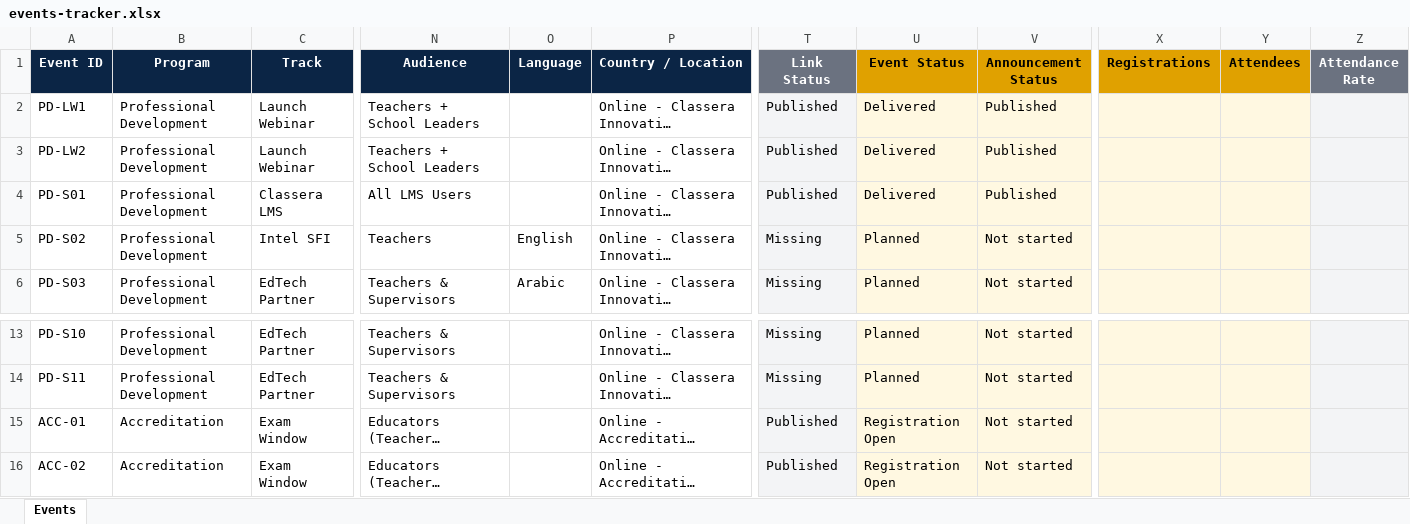
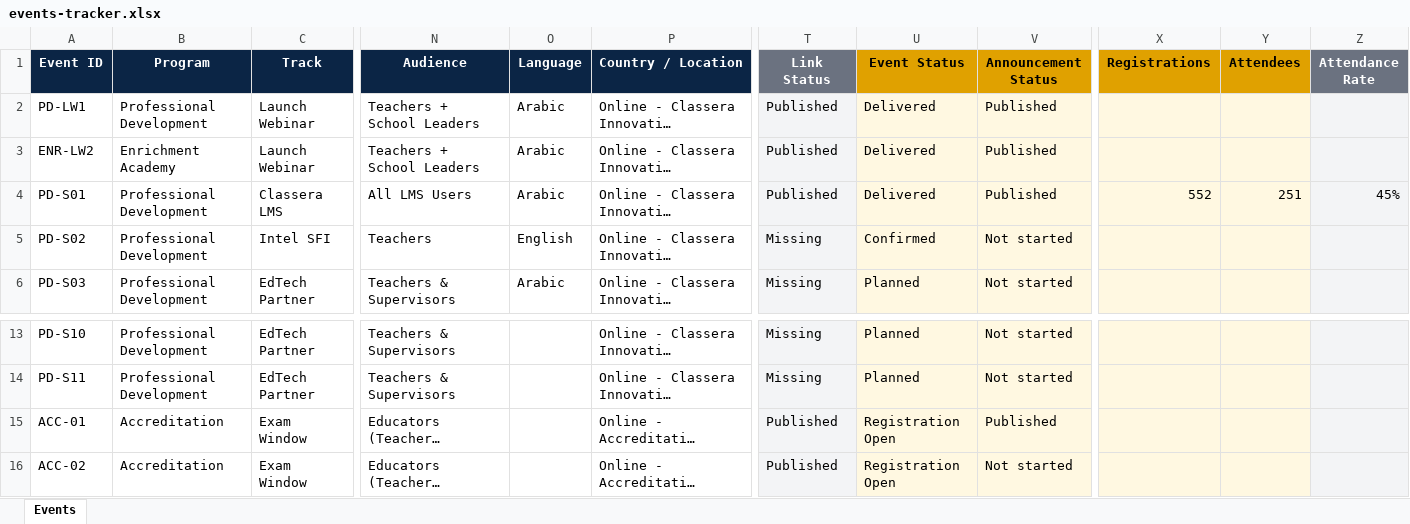
Before and after one commit to Msaserag/Classera_EPD, an Excel workbook: events-tracker.xlsx, sheet Events, drawn as a sheet; only a part is shown, gaps mark what is left out; long unchanged cells end in …; values as stored, in another font and other column widths than the file's, no borders; conditional formats and table styles not drawn; the diff names each change by its address in the sheet, - before the commit and + after, or states it on an @@ line.

Commit message:
Add files via upload

```diff
--- a/events-tracker.xlsx (sheet Events)
+++ b/events-tracker.xlsx (sheet Events)
-O2:O4 (Language): (empty)
+O2:O4 (Language): Arabic
-A3 (Event ID): PD-LW2
+A3 (Event ID): ENR-LW2
-B3 (Program): Professional Development
+B3 (Program): Enrichment Academy
-X4 (Registrations): (empty)
+X4 (Registrations): 552
-Y4 (Attendees): (empty)
+Y4 (Attendees): 251
-Z4 (Attendance Rate): (empty)
+Z4 (Attendance Rate): 45%
-U5 (Event Status): Planned
+U5 (Event Status): Confirmed
-V15 (Announcement Status): Not started
+V15 (Announcement Status): Published
```
